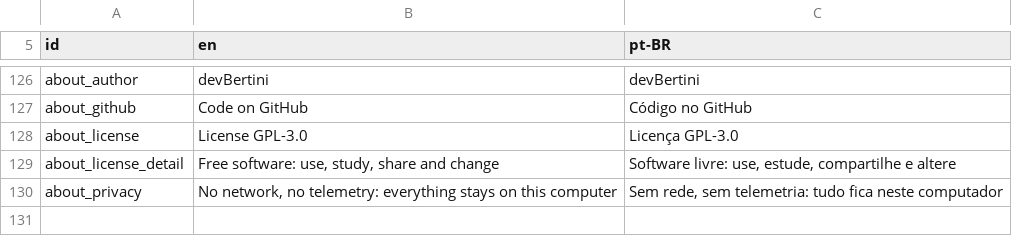
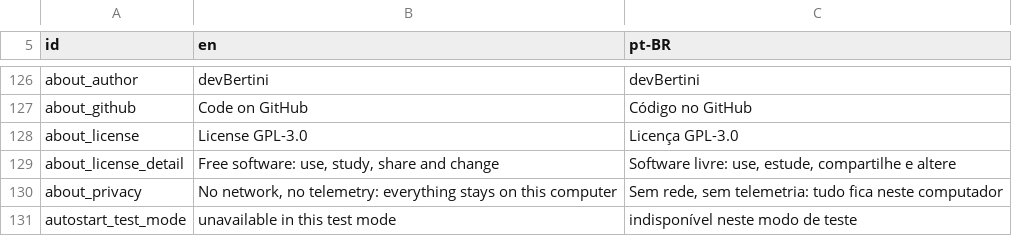
Before and after one commit to devBertini/juicebar, a TSV file: spec/strings.tsv, drawn as a sheet; only a part is shown, gaps mark what is left out; the diff names each change by its address in the sheet, - before the commit and + after, or states it on an @@ line.

```diff
--- a/spec/strings.tsv
+++ b/spec/strings.tsv
+row 131: autostart_test_mode | unavailable in this test mode | indisponível neste modo de teste
```
Also changed, not shown: 21 other files.
